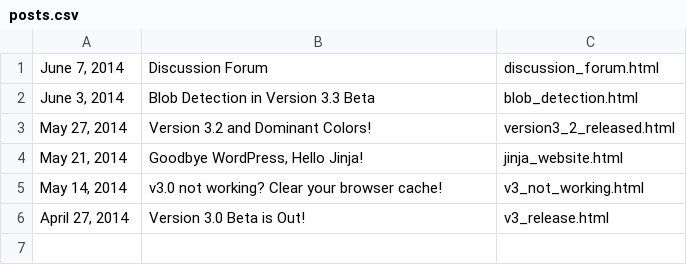
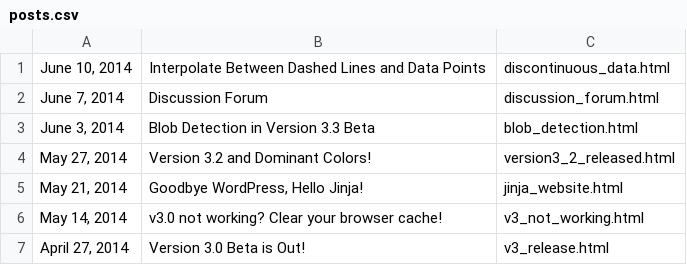
Before and after one commit to ankitrohatgi/Website, a CSV file: WebPlotDigitizer/data/blog/posts.csv, drawn as a sheet.

Commit message:
post about x step with interpolation algo

```diff
--- a/WebPlotDigitizer/data/blog/posts.csv
+++ b/WebPlotDigitizer/data/blog/posts.csv
@@ -1 +1,2 @@
+"June 10, 2014","Interpolate Between Dashed Lines and Data Points",discontinuous_data.html
 "June 7, 2014","Discussion Forum",discussion_forum.html
```
Also changed, not shown: 7 other files.
